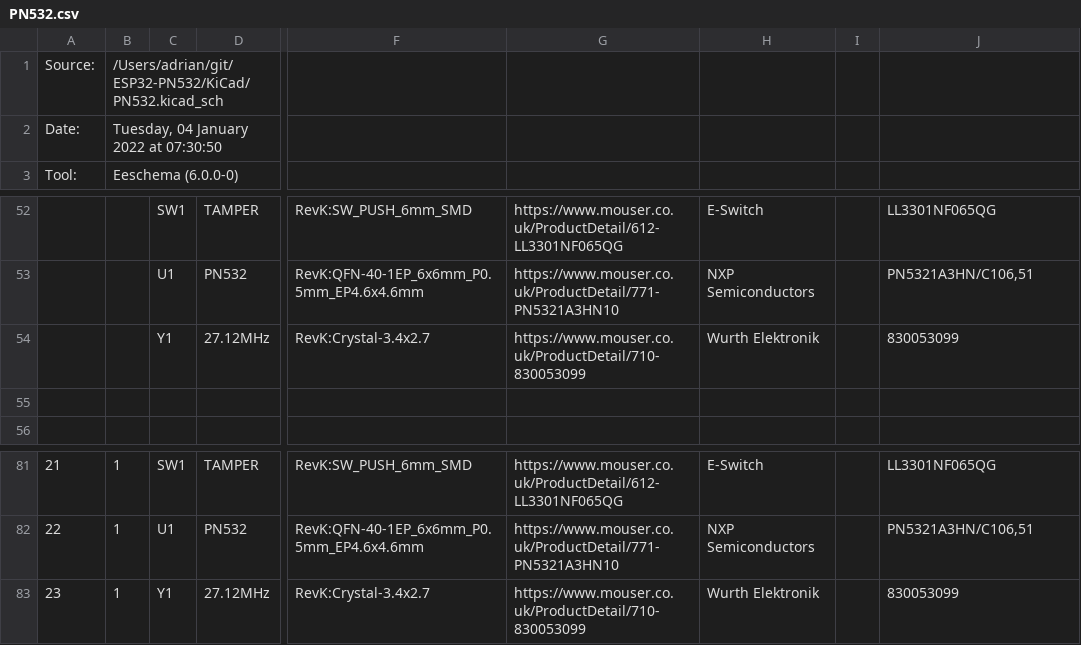
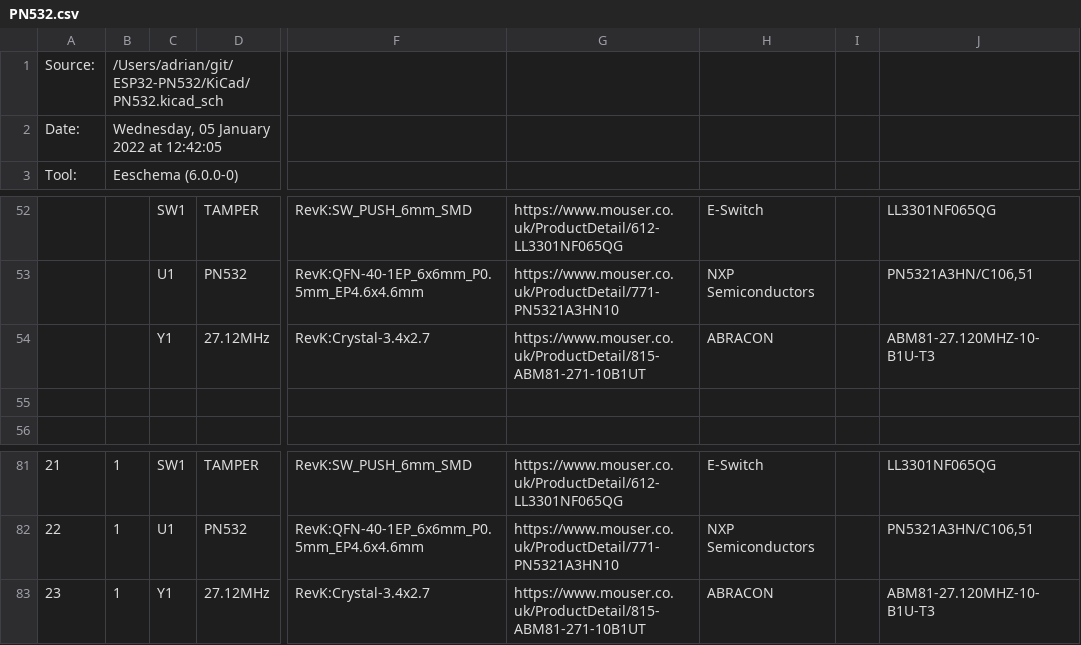
Before and after one commit to revk/ESP32-PN532, a CSV file: KiCad/PN532.csv, drawn as a sheet; only a part is shown, gaps mark what is left out; the diff names each change by its address in the sheet, - before the commit and + after, or states it on an @@ line.

```diff
--- a/KiCad/PN532.csv
+++ b/KiCad/PN532.csv
-B2: Tuesday, 04 January 2022 at 07:30:50
+B2: Wednesday, 05 January 2022 at 12:42:05
-G54: https://www.mouser.co.uk/ProductDetail/710-830053099
+G54: https://www.mouser.co.uk/ProductDetail/815-ABM81-271-10B1UT
-H54: Wurth Elektronik
+H54: ABRACON
-J54: 830053099
+J54: ABM81-27.120MHZ-10-B1U-T3
-G83: https://www.mouser.co.uk/ProductDetail/710-830053099
+G83: https://www.mouser.co.uk/ProductDetail/815-ABM81-271-10B1UT
-H83: Wurth Elektronik
+H83: ABRACON
-J83: 830053099
+J83: ABM81-27.120MHZ-10-B1U-T3
```
Also changed, not shown: 22 other files.
